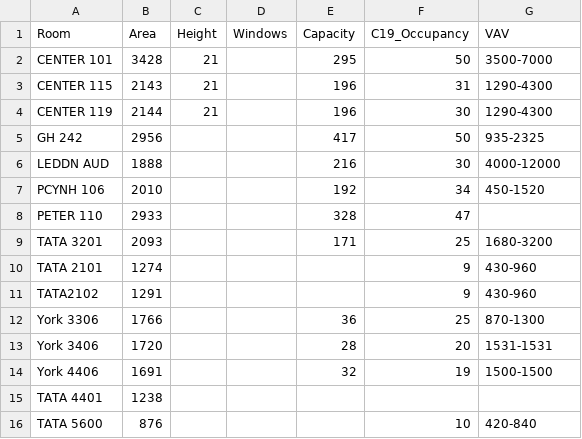
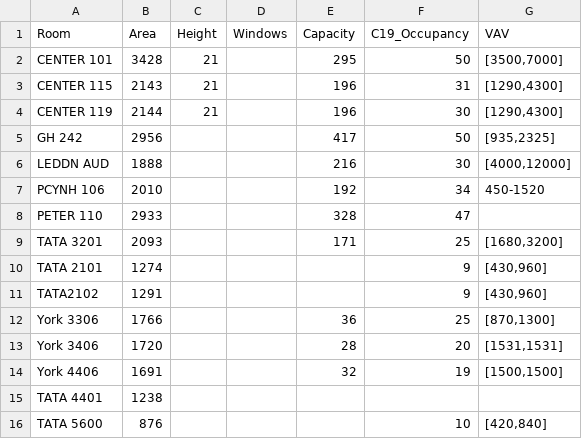
Before and after one commit to etiennedoidic/infection_risk_calculator, a CSV file: notebooks/data/room_data.csv, drawn as a sheet.

Commit message:
VAVchangedto list

```diff
--- a/notebooks/data/room_data.csv
+++ b/notebooks/data/room_data.csv
@@ -1,16 +1,16 @@
 Room,Area,Height,Windows,Capacity,C19_Occupancy,VAV
-CENTER 101,3428,21,,295,50,3500-7000
-CENTER 115,2143,21,,196,31,1290-4300
-CENTER 119,2144,21,,196,30,1290-4300
-GH 242,2956,,,417,50,935-2325
-LEDDN AUD,1888,,,216,30,4000-12000
+CENTER 101,3428,21,,295,50,"[3500,7000]"
+CENTER 115,2143,21,,196,31,"[1290,4300]"
+CENTER 119,2144,21,,196,30,"[1290,4300]"
+GH 242,2956,,,417,50,"[935,2325]"
+LEDDN AUD,1888,,,216,30,"[4000,12000]"
 PCYNH 106,2010,,,192,34,450-1520
 PETER 110,2933,,,328,47,
-TATA 3201,2093,,,171,25,1680-3200
-TATA 2101,1274,,,,9,430-960
-TATA2102,1291,,,,9,430-960
-York 3306,1766,,,36,25,870-1300
-York 3406,1720,,,28,20,1531-1531
-York 4406,1691,,,32,19,1500-1500
+TATA 3201,2093,,,171,25,"[1680,3200]"
+TATA 2101,1274,,,,9,"[430,960]"
+TATA2102,1291,,,,9,"[430,960]"
+York 3306,1766,,,36,25,"[870,1300]"
+York 3406,1720,,,28,20,"[1531,1531]"
+York 4406,1691,,,32,19,"[1500,1500]"
 TATA 4401,1238,,,,,
-TATA 5600,876,,,,10,420-840
+TATA 5600,876,,,,10,"[420,840]"
```
Also changed, not shown: 1 other file.
